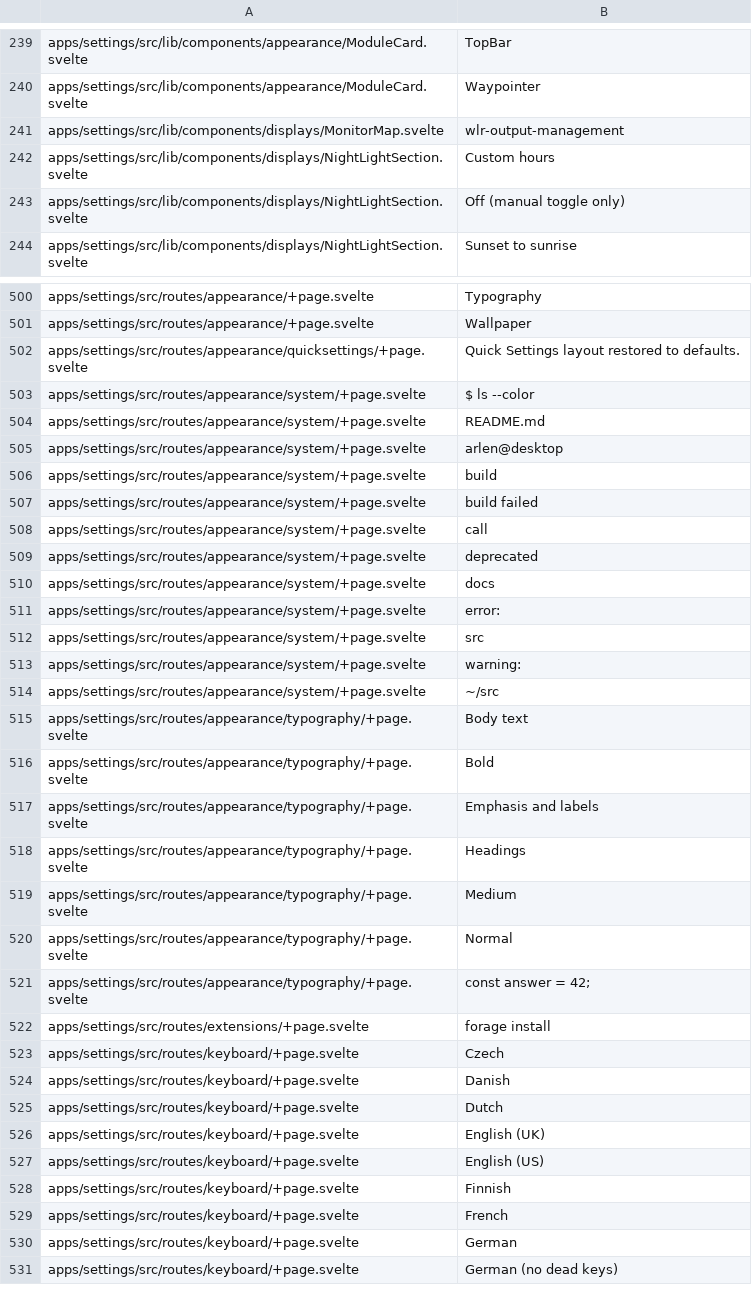
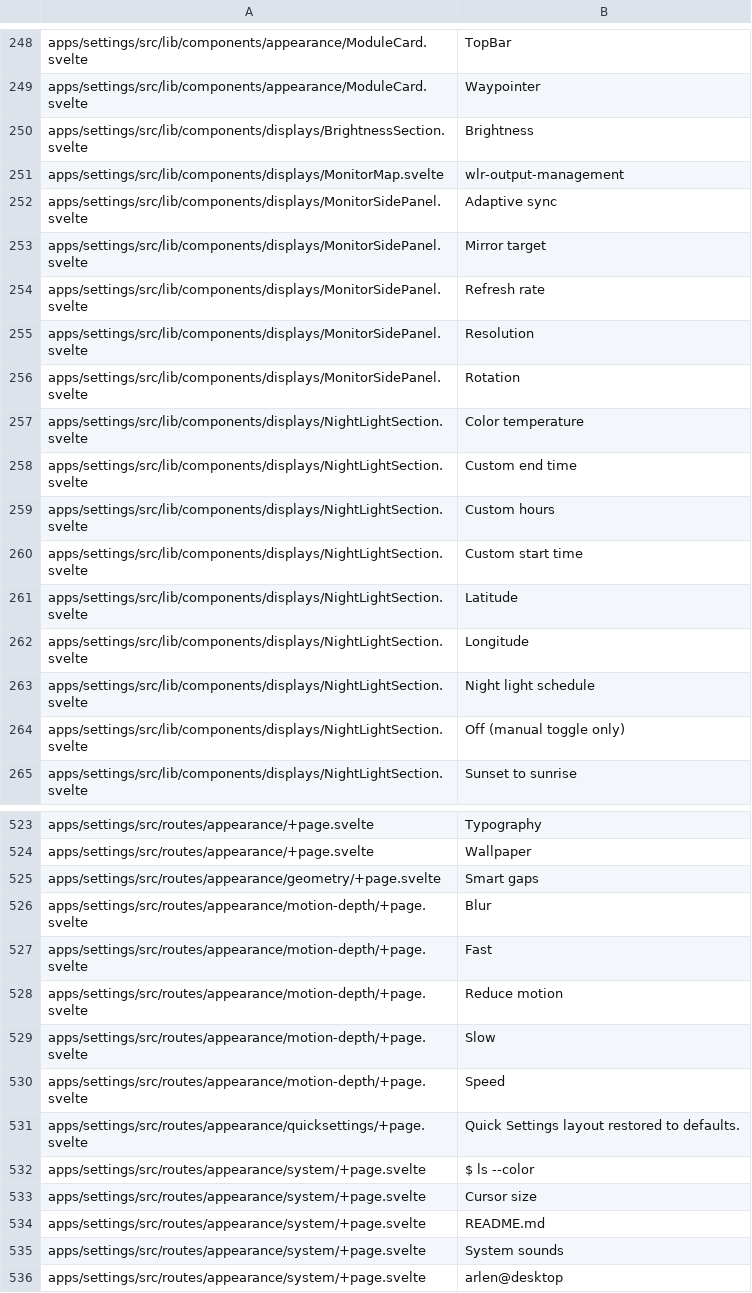
Before and after one commit to arlenos/arlen, a TSV file: dev/i18n-baseline.tsv, drawn as a sheet; only a part is shown, gaps mark what is left out; the shorter side is filled out with more unchanged rows; the diff covers the shown part only; the diff names each change by its address in the sheet, - before the commit and + after, or states it on an @@ line.

Commit message:
i18n: skip the kit dev routes and fail if an app ever imports one

```diff
--- a/dev/i18n-baseline.tsv
+++ b/dev/i18n-baseline.tsv
+row 250: apps/settings/src/lib/components/displays/BrightnessSection.svelte | Brightness
+row 252: apps/settings/src/lib/components/displays/MonitorSidePanel.svelte | Adaptive sync
+row 253: apps/settings/src/lib/components/displays/MonitorSidePanel.svelte | Mirror target
+row 254: apps/settings/src/lib/components/displays/MonitorSidePanel.svelte | Refresh rate
+row 255: apps/settings/src/lib/components/displays/MonitorSidePanel.svelte | Resolution
+row 256: apps/settings/src/lib/components/displays/MonitorSidePanel.svelte | Rotation
+row 257: apps/settings/src/lib/components/displays/NightLightSection.svelte | Color temperature
+row 258: apps/settings/src/lib/components/displays/NightLightSection.svelte | Custom end time
+row 260: apps/settings/src/lib/components/displays/NightLightSection.svelte | Custom start time
+row 261: apps/settings/src/lib/components/displays/NightLightSection.svelte | Latitude
+row 262: apps/settings/src/lib/components/displays/NightLightSection.svelte | Longitude
+row 263: apps/settings/src/lib/components/displays/NightLightSection.svelte | Night light schedule
+row 525: apps/settings/src/routes/appearance/geometry/+page.svelte | Smart gaps
+row 526: apps/settings/src/routes/appearance/motion-depth/+page.svelte | Blur
+row 527: apps/settings/src/routes/appearance/motion-depth/+page.svelte | Fast
+row 528: apps/settings/src/routes/appearance/motion-depth/+page.svelte | Reduce motion
+row 529: apps/settings/src/routes/appearance/motion-depth/+page.svelte | Slow
+row 530: apps/settings/src/routes/appearance/motion-depth/+page.svelte | Speed
+row 533: apps/settings/src/routes/appearance/system/+page.svelte | Cursor size
+row 535: apps/settings/src/routes/appearance/system/+page.svelte | System sounds
```
Also changed, not shown: 18 added rows elsewhere in this file, 1 other file.
